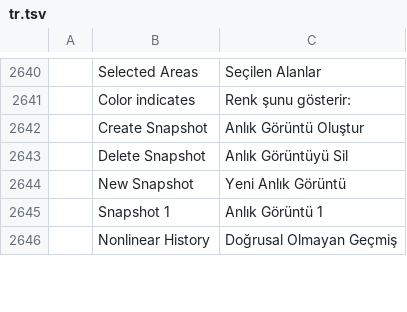
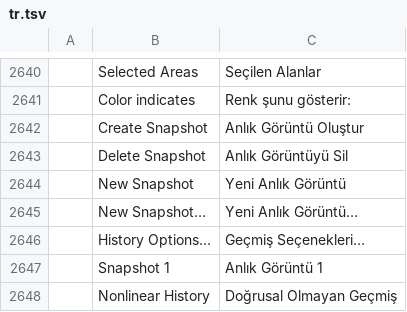
Before and after one commit to 0x-fork/photocraft, a TSV file: crates/ui-egui/src/i18n/tr.tsv, drawn as a sheet; only a part is shown, gaps mark what is left out; the diff names each change by its address in the sheet, - before the commit and + after, or states it on an @@ line.

```diff
--- a/crates/ui-egui/src/i18n/tr.tsv
+++ b/crates/ui-egui/src/i18n/tr.tsv
+row 2645:  | New Snapshot… | Yeni Anlık Görüntü…
+row 2646:  | History Options… | Geçmiş Seçenekleri…
```
Also changed, not shown: crates/ui-egui/src/i18n/hu.tsv.
